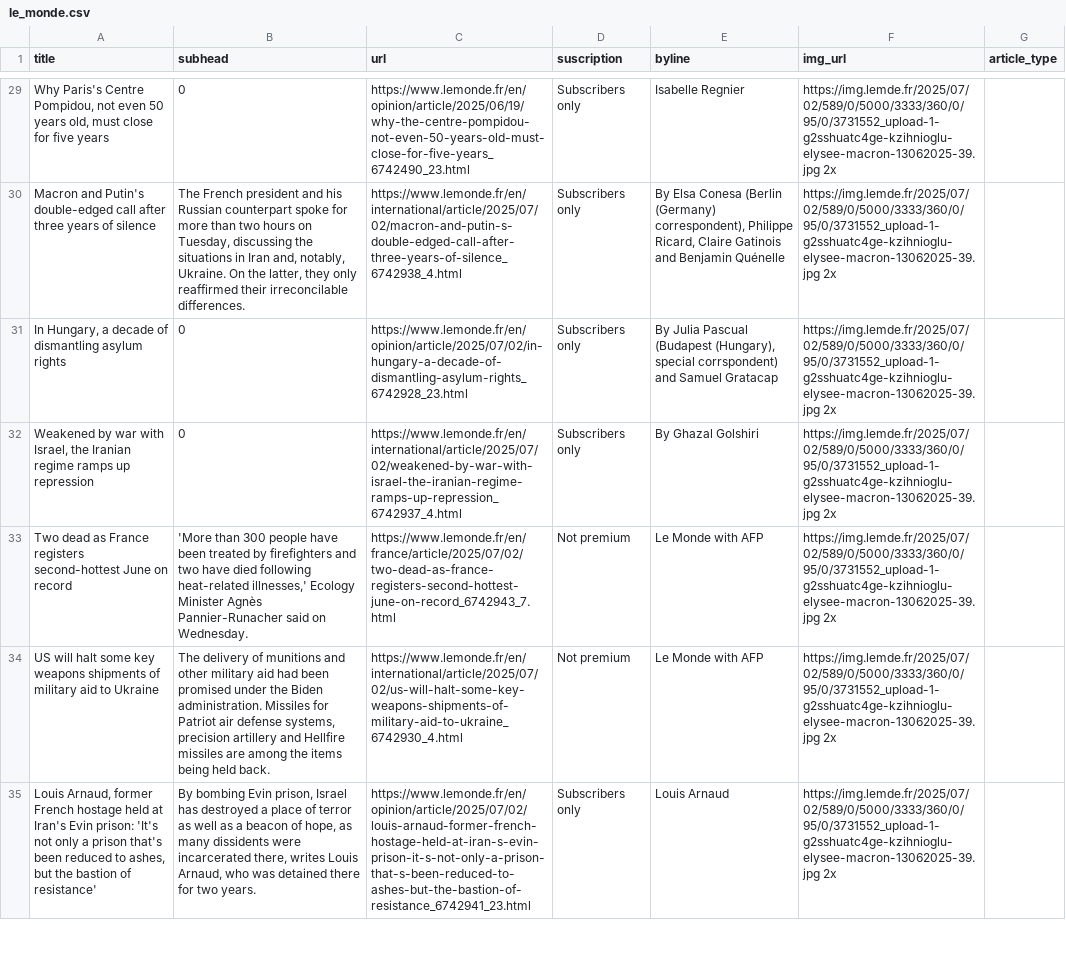
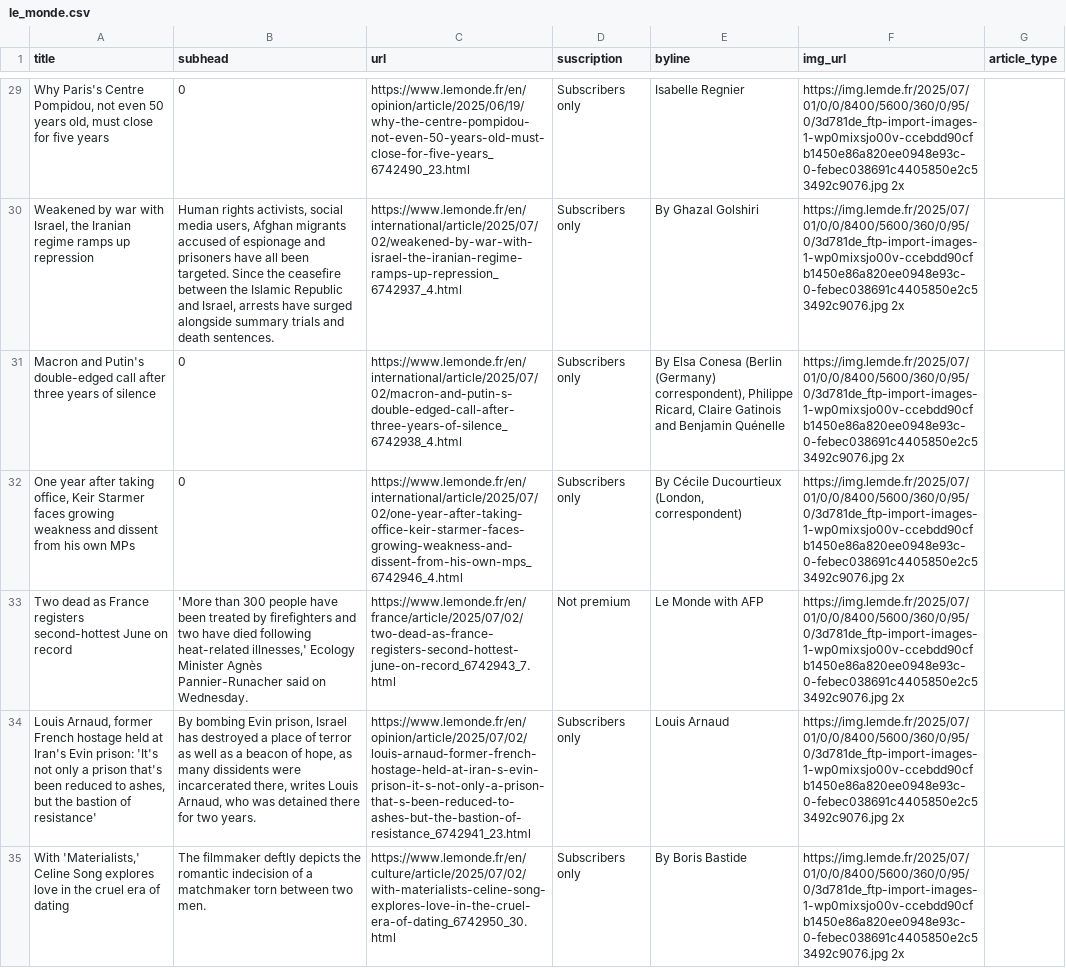
Before and after one commit to tefaceli/LEDE-homework-scraping, a CSV file: le_monde.csv, drawn as a sheet; only a part is shown, gaps mark what is left out; removed rows and columns are numbered as before the commit, all else as after; the diff covers the shown part only; the diff names each change by its address in the sheet, - before the commit and + after, or states it on an @@ line.

```diff
--- a/le_monde.csv
+++ b/le_monde.csv
-F29 (img_url): https://img.lemde.fr/2025/07/02/589/0/5000/3333/360/0/95/0/3731552_upload-1-g2sshuatc4ge-kzihnioglu-elysee-macron-13062025-39.jpg 2x
+F29 (img_url): https://img.lemde.fr/2025/07/01/0/0/8400/5600/360/0/95/0/3d781de_ftp-import-images-1-wp0mixsjo00v-ccebdd90cfb1450e86a820ee0948e93c-0-febec038691c4405850e2c53492c9076.jpg 2x
+row 30: Weakened by war with Israel, the Iranian regime ramps up repression | Human rights activists, social media users, Afghan migrants accused of espionage and prisoners have all been targeted. Since the ceasefire between the Islamic Republic and Israel, arrests have surged alongside summary trials and death sentences. | https://www.lemonde.fr/en/international/article/2025/07/02/weakened-by-war-with-israel-the-iranian-regime-ramps-up-repression_6742937_4.html | Subscribers only | By Ghazal Golshiri | https://img.lemde.fr/2025/07/01/0/0/8400/5600/360/0/95/0/3d781de_ftp-import-images-1-wp0mixsjo00v-ccebdd90cfb1450e86a820ee0948e93c-0-febec038691c4405850e2c53492c9076.jpg 2x
-B31 (subhead): The French president and his Russian counterpart spoke for more than two hours on Tuesday, discussing the situations in Iran and, notably, Ukraine. On the latter, they only reaffirmed their irreconcilable differences.
+B31 (subhead): 0
-F31 (img_url): https://img.lemde.fr/2025/07/02/589/0/5000/3333/360/0/95/0/3731552_upload-1-g2sshuatc4ge-kzihnioglu-elysee-macron-13062025-39.jpg 2x
+F31 (img_url): https://img.lemde.fr/2025/07/01/0/0/8400/5600/360/0/95/0/3d781de_ftp-import-images-1-wp0mixsjo00v-ccebdd90cfb1450e86a820ee0948e93c-0-febec038691c4405850e2c53492c9076.jpg 2x
-row 31: In Hungary, a decade of dismantling asylum rights | 0 | https://www.lemonde.fr/en/opinion/article/2025/07/02/in-hungary-a-decade-of-dismantling-asylum-rights_6742928_23.html | Subscribers only | By Julia Pascual (Budapest (Hungary), special corrspondent) and Samuel Gratacap | https://img.lemde.fr/2025/07/02/589/0/5000/3333/360/0/95/0/3731552_upload-1-g2sshuatc4ge-kzihnioglu-elysee-macron-13062025-39.jpg 2x
-A32 (title): Weakened by war with Israel, the Iranian regime ramps up repression
+A32 (title): One year after taking office, Keir Starmer faces growing weakness and dissent from his own MPs
-C32 (url): https://www.lemonde.fr/en/international/article/2025/07/02/weakened-by-war-with-israel-the-iranian-regime-ramps-up-repression_6742937_4.html
+C32 (url): https://www.lemonde.fr/en/international/article/2025/07/02/one-year-after-taking-office-keir-starmer-faces-growing-weakness-and-dissent-from-his-own-mps_6742946_4.html
-E32 (byline): By Ghazal Golshiri
+E32 (byline): By Cécile Ducourtieux (London, correspondent)
-F32:F33 (img_url): https://img.lemde.fr/2025/07/02/589/0/5000/3333/360/0/95/0/3731552_upload-1-g2sshuatc4ge-kzihnioglu-elysee-macron-13062025-39.jpg 2x
+F32:F33 (img_url): https://img.lemde.fr/2025/07/01/0/0/8400/5600/360/0/95/0/3d781de_ftp-import-images-1-wp0mixsjo00v-ccebdd90cfb1450e86a820ee0948e93c-0-febec038691c4405850e2c53492c9076.jpg 2x
-row 34: US will halt some key weapons shipments of military aid to Ukraine | The delivery of munitions and other military aid had been promised under the Biden administration. Missiles for Patriot air defense systems, precision artillery and Hellfire missiles are among the items being held back. | https://www.lemonde.fr/en/international/article/2025/07/02/us-will-halt-some-key-weapons-shipments-of-military-aid-to-ukraine_6742930_4.html | Not premium | Le Monde with AFP | https://img.lemde.fr/2025/07/02/589/0/5000/3333/360/0/95/0/3731552_upload-1-g2sshuatc4ge-kzihnioglu-elysee-macron-13062025-39.jpg 2x
-F34 (img_url): https://img.lemde.fr/2025/07/02/589/0/5000/3333/360/0/95/0/3731552_upload-1-g2sshuatc4ge-kzihnioglu-elysee-macron-13062025-39.jpg 2x
+F34 (img_url): https://img.lemde.fr/2025/07/01/0/0/8400/5600/360/0/95/0/3d781de_ftp-import-images-1-wp0mixsjo00v-ccebdd90cfb1450e86a820ee0948e93c-0-febec038691c4405850e2c53492c9076.jpg 2x
+row 35: With 'Materialists,' Celine Song explores love in the cruel era of dating | The filmmaker deftly depicts the romantic indecision of a matchmaker torn between two men. | https://www.lemonde.fr/en/culture/article/2025/07/02/with-materialists-celine-song-explores-love-in-the-cruel-era-of-dating_6742950_30.html | Subscribers only | By Boris Bastide | https://img.lemde.fr/2025/07/01/0/0/8400/5600/360/0/95/0/3d781de_ftp-import-images-1-wp0mixsjo00v-ccebdd90cfb1450e86a820ee0948e93c-0-febec038691c4405850e2c53492c9076.jpg 2x
```
Also changed, not shown: 8 added rows, 8 removed rows and 41 edited cells elsewhere in this file.
